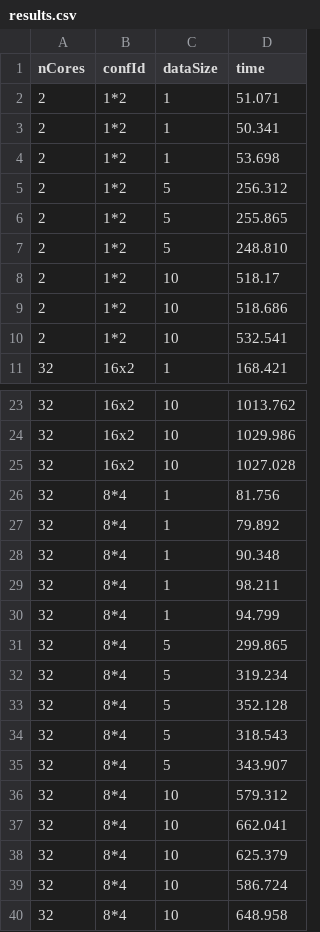
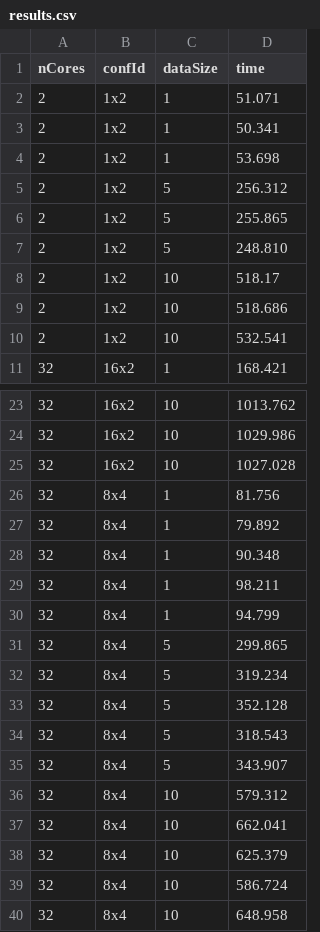
Before and after one commit to aniemiec862/parallel-computing, a CSV file: MapReduce/results.csv, drawn as a sheet; only a part is shown, gaps mark what is left out.

```diff
--- a/MapReduce/results.csv
+++ b/MapReduce/results.csv
@@ -1,11 +1,11 @@
 nCores;confId;dataSize;time
-2;1*2;1;51.071
-2;1*2;1;50.341
-2;1*2;1;53.698
-2;1*2;5;256.312
-2;1*2;5;255.865
-2;1*2;5;248.810
-2;1*2;10;518.17
-2;1*2;10;518.686
-2;1*2;10;532.541
+2;1x2;1;51.071
+2;1x2;1;50.341
+2;1x2;1;53.698
+2;1x2;5;256.312
+2;1x2;5;255.865
+2;1x2;5;248.810
+2;1x2;10;518.17
+2;1x2;10;518.686
+2;1x2;10;532.541
 32;16x2;1;168.421
@@ -25,16 +25,16 @@ nCores;confId;dataSize;time
 32;16x2;10;1027.028
-32;8*4;1;81.756
-32;8*4;1;79.892
-32;8*4;1;90.348
-32;8*4;1;98.211
-32;8*4;1;94.799
-32;8*4;5;299.865
-32;8*4;5;319.234
-32;8*4;5;352.128
-32;8*4;5;318.543
-32;8*4;5;343.907
-32;8*4;10;579.312
-32;8*4;10;662.041
-32;8*4;10;625.379
-32;8*4;10;586.724
-32;8*4;10;648.958
+32;8x4;1;81.756
+32;8x4;1;79.892
+32;8x4;1;90.348
+32;8x4;1;98.211
+32;8x4;1;94.799
+32;8x4;5;299.865
+32;8x4;5;319.234
+32;8x4;5;352.128
+32;8x4;5;318.543
+32;8x4;5;343.907
+32;8x4;10;579.312
+32;8x4;10;662.041
+32;8x4;10;625.379
+32;8x4;10;586.724
+32;8x4;10;648.958
```
Also changed, not shown: 1 other file.
